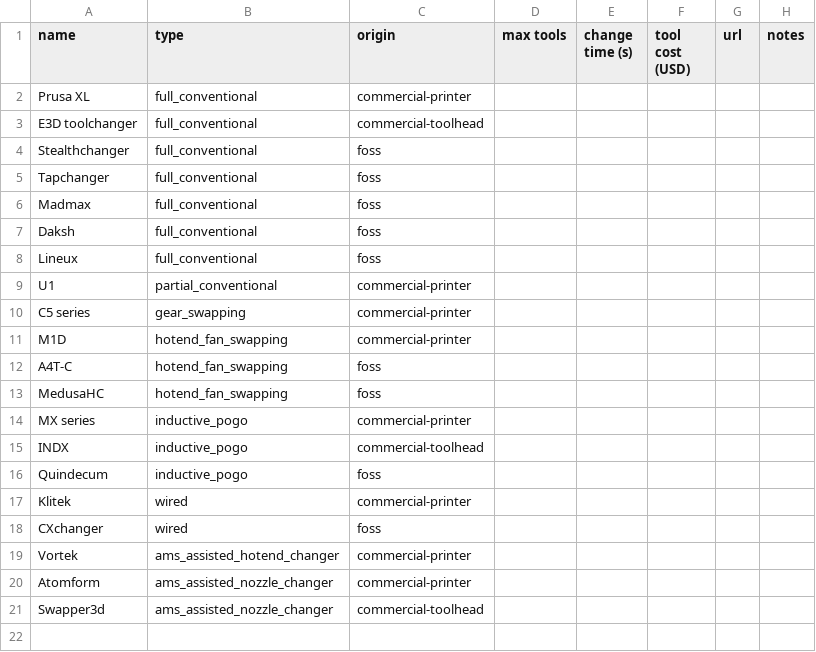
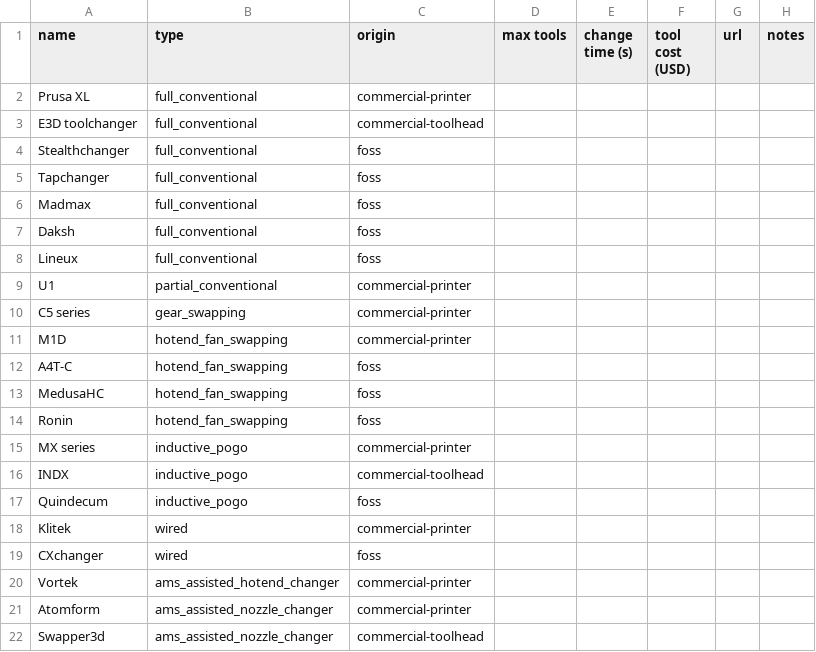
Before and after one commit to robertsamples/toolchanger-data, a CSV file: data/systems.csv, drawn as a sheet.

Commit message:
add ronin update names

```diff
--- a/data/systems.csv
+++ b/data/systems.csv
@@ -13,2 +13,3 @@ A4T-C,hotend_fan_swapping,foss,,,,,
 MedusaHC,hotend_fan_swapping,foss,,,,,
+Ronin,hotend_fan_swapping,foss,,,,,
 MX series,inductive_pogo,commercial-printer,,,,,
```
Also changed, not shown: 5 other files.
